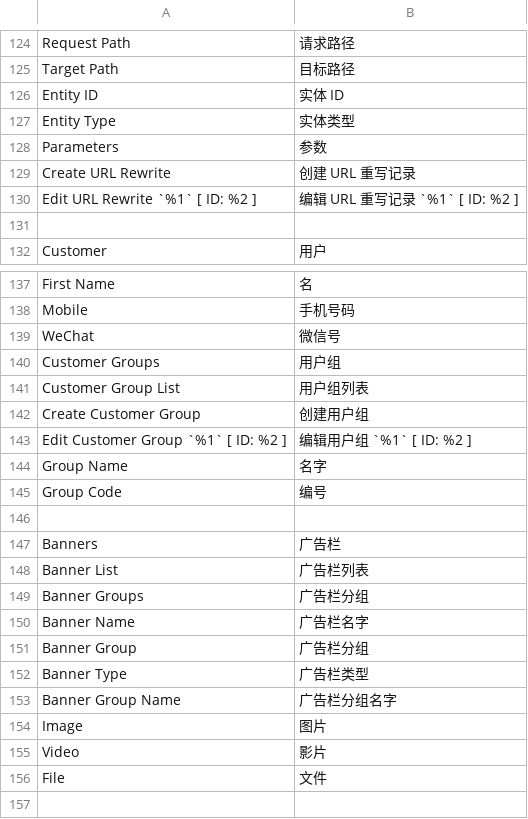
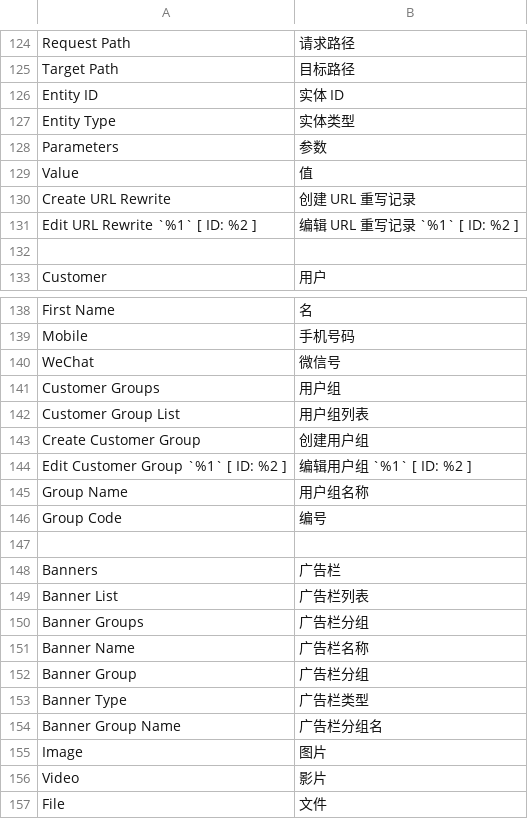
Before and after one commit to crazy-cats/language-zh_cn, a CSV file: i18n/zh_CN.csv, drawn as a sheet; only a part is shown, gaps mark what is left out.

Commit message:
^ small changes

```diff
--- a/i18n/zh_CN.csv
+++ b/i18n/zh_CN.csv
@@ -128,2 +128,3 @@ Entity Type,实体类型
 Parameters,参数
+Value,值
 Create URL Rewrite,创建 URL 重写记录
@@ -143,3 +144,3 @@ Create Customer Group,创建用户组
 Edit Customer Group `%1` [ ID: %2 ],编辑用户组 `%1` [ ID: %2 ]
-Group Name,名字
+Group Name,用户组名称
 Group Code,编号
@@ -149,6 +150,6 @@ Banner List,广告栏列表
 Banner Groups,广告栏分组
-Banner Name,广告栏名字
+Banner Name,广告栏名称
 Banner Group,广告栏分组
 Banner Type,广告栏类型
-Banner Group Name,广告栏分组名字
+Banner Group Name,广告栏分组名
 Image,图片
```
